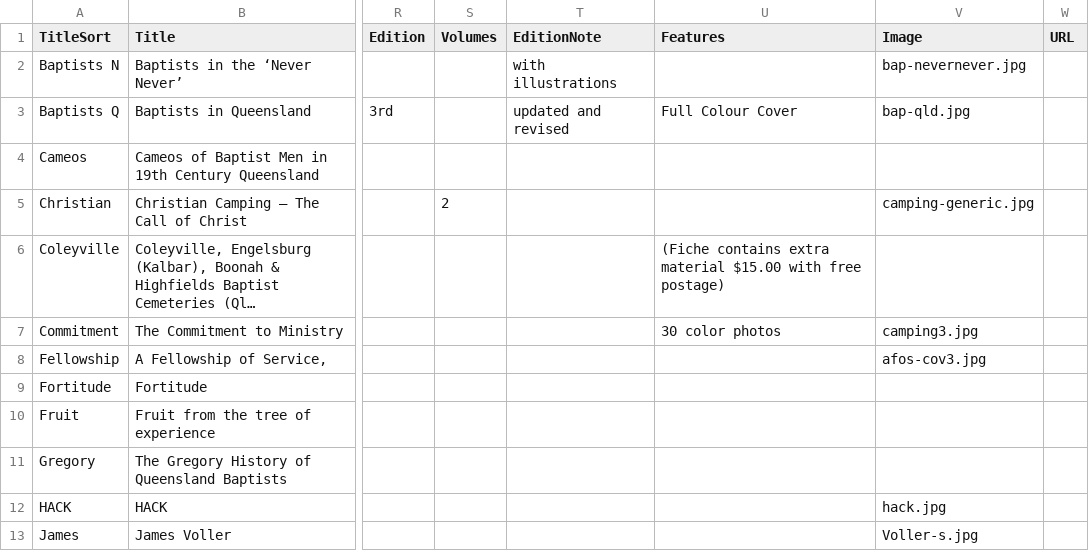
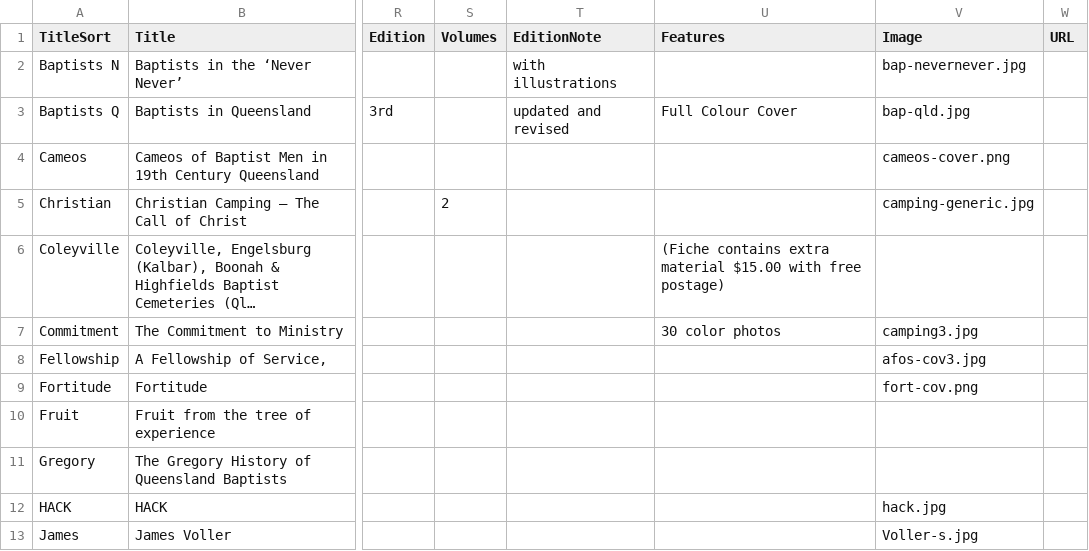
Before and after one commit to bhqweb/bhqweb.github.io, a TSV file: _data/Books.tsv, drawn as a sheet; only a part is shown, gaps mark what is left out; long unchanged cells end in …; the diff covers the shown part only; the diff names each change by its address in the sheet, - before the commit and + after, or states it on an @@ line.

Commit message:
new book covers, thumbs and Books.tsv updated

```diff
--- a/_data/Books.tsv
+++ b/_data/Books.tsv
-V4 (Image): (empty)
+V4 (Image): cameos-cover.png
-V9 (Image): (empty)
+V9 (Image): fort-cov.png
```
Also changed, not shown: 1 removed row and 4 edited cells elsewhere in this file, 12 other files.
